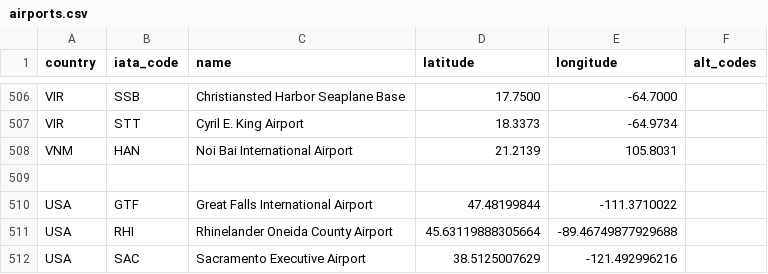
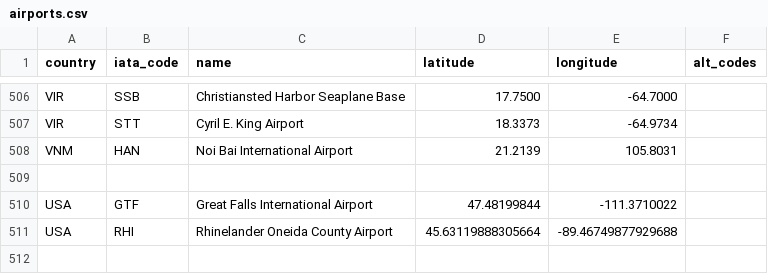
Before and after one commit to ssoworld/AirportData, a CSV file: air/data/airports.csv, drawn as a sheet; only a part is shown, gaps mark what is left out.

Commit message:
Update airports.csv

```diff
--- a/air/data/airports.csv
+++ b/air/data/airports.csv
@@ -511,2 +511 @@ USA;GTF;Great Falls International Airport;47.48199844;-111.3710022;
 USA;RHI;Rhinelander Oneida County Airport;45.63119888305664;-89.46749877929688;
-USA;SAC;Sacramento Executive Airport;38.5125007629;-121.492996216;
```
